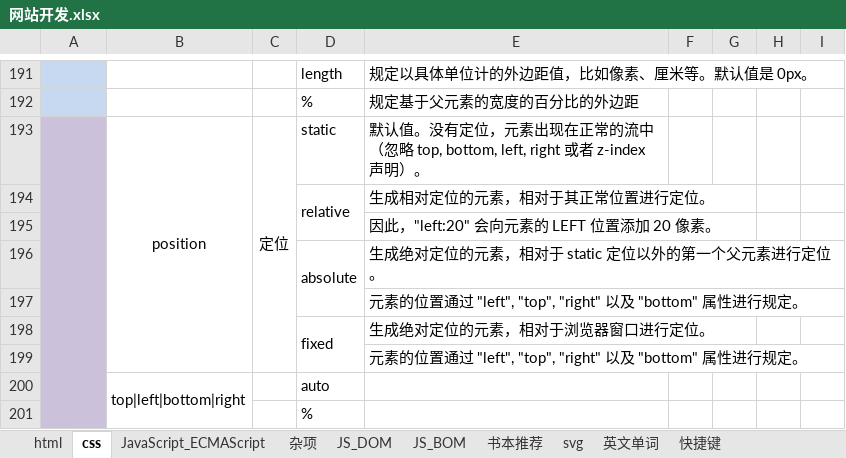
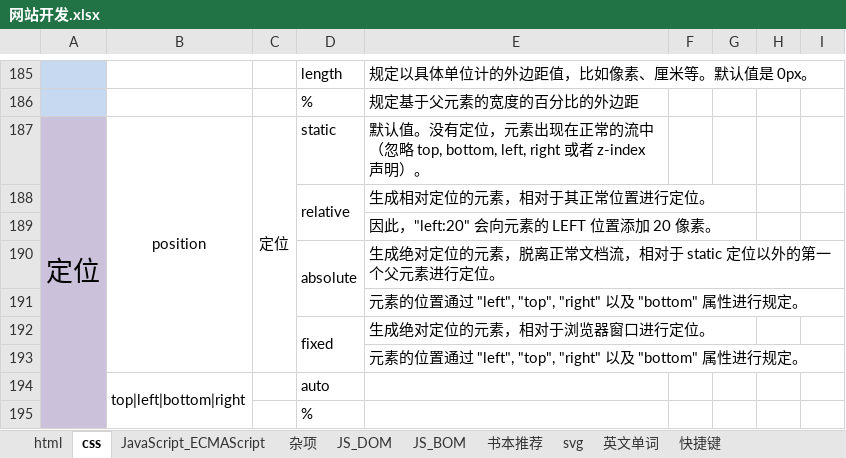
Before and after one commit to cestlaviefree/ife2018, an Excel workbook: 网站开发.xlsx, sheet css, drawn as a sheet; only a part is shown, gaps mark what is left out; values as stored, in another font and other column widths than the file's, no borders; charts and pictures not drawn; addresses are those after the commit; the diff covers the shown part only; the diff names each change by its address in the sheet, - before the commit and + after, or states it on an @@ line.

```diff
--- a/网站开发.xlsx (sheet css)
+++ b/网站开发.xlsx (sheet css)
-A187: (empty)
+A187: 定位
-E190: 生成绝对定位的元素，相对于 static 定位以外的第一个父元素进行定位。
+E190: 生成绝对定位的元素，脱离正常文档流，相对于 static 定位以外的第一个父元素进行定位。
```
Also changed, not shown: 2 added rows, 19 removed rows, 31 edited cells and cell formats elsewhere in this sheet, charts or pictures.
